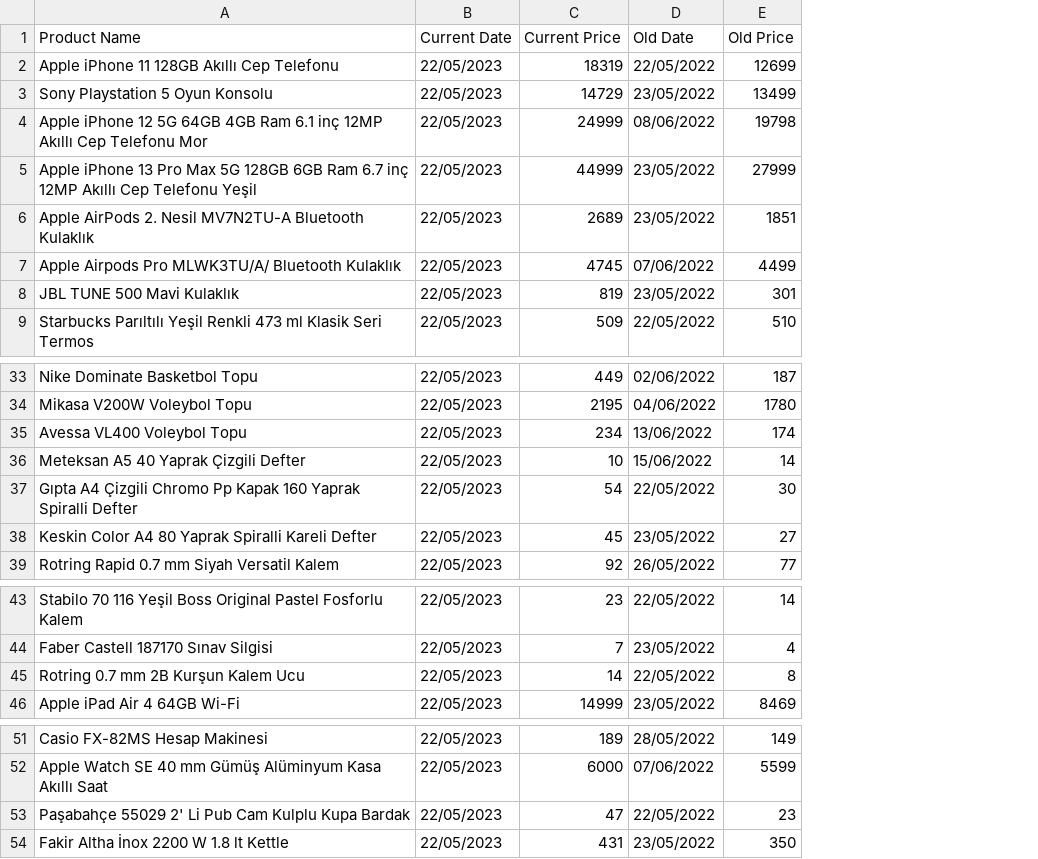
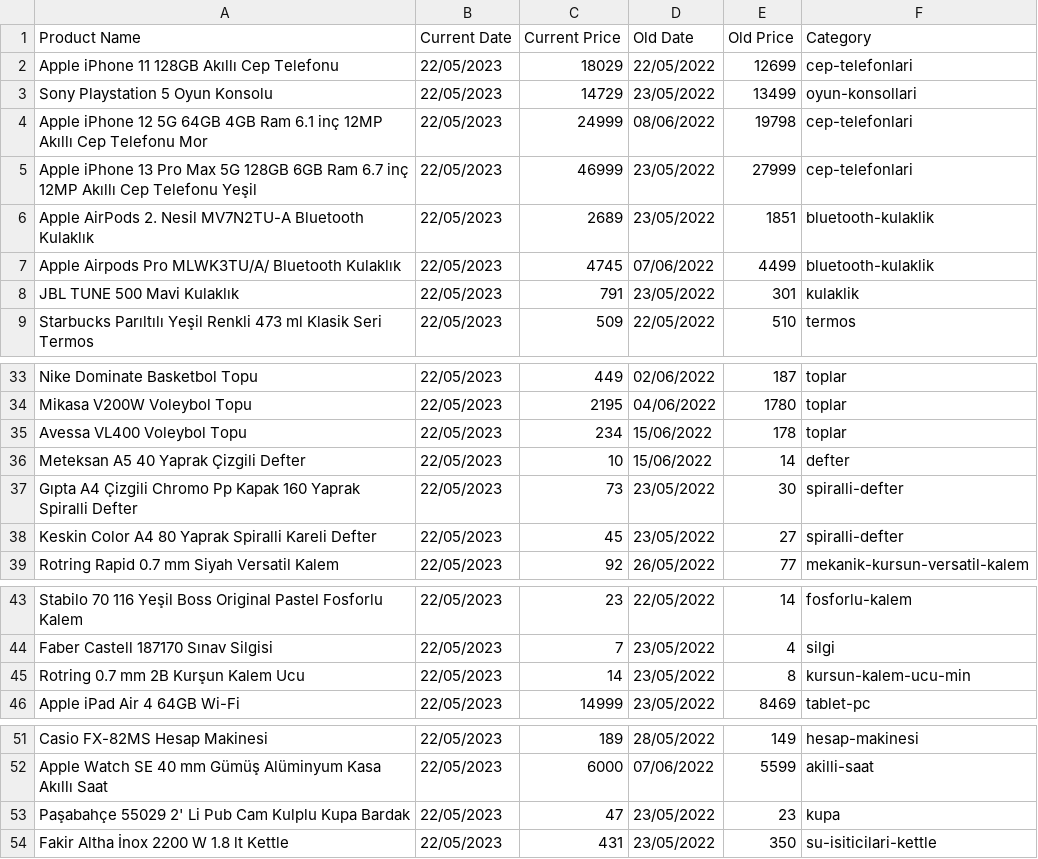
Before and after one commit to aydinaydemir/CS210_Project, a CSV file: data/products.csv, drawn as a sheet; only a part is shown, gaps mark what is left out; the diff names each change by its address in the sheet, - before the commit and + after, or states it on an @@ line.

Commit message:
added category field to the dataset and improved the analysis part.

```diff
--- a/data/products.csv
+++ b/data/products.csv
+column F (Category), rows 2-9: cep-telefonlari | oyun-konsollari | cep-telefonlari | cep-telefonlari | bluetooth-kulaklik | bluetooth-kulaklik | kulaklik | termos; rows 33-39: toplar | toplar | toplar | defter | spiralli-defter | spiralli-defter | mekanik-kursun-versatil-kalem; rows 43-46: fosforlu-kalem | silgi | kursun-kalem-ucu-min | tablet-pc; rows 51-54: hesap-makinesi | akilli-saat | kupa | su-isiticilari-kettle
-C2 (Current Price): 18319
+C2 (Current Price): 18029
-C5 (Current Price): 44999
+C5 (Current Price): 46999
-C8 (Current Price): 819
+C8 (Current Price): 791
-D35 (Old Date): 13/06/2022
+D35 (Old Date): 15/06/2022
-E35 (Old Price): 174
+E35 (Old Price): 178
-C37 (Current Price): 54
+C37 (Current Price): 73
-D37 (Old Date): 22/05/2022
+D37 (Old Date): 23/05/2022
-D45 (Old Date): 22/05/2022
+D45 (Old Date): 23/05/2022
-D53 (Old Date): 22/05/2022
+D53 (Old Date): 23/05/2022
```
Also changed, not shown: 2 other files.
